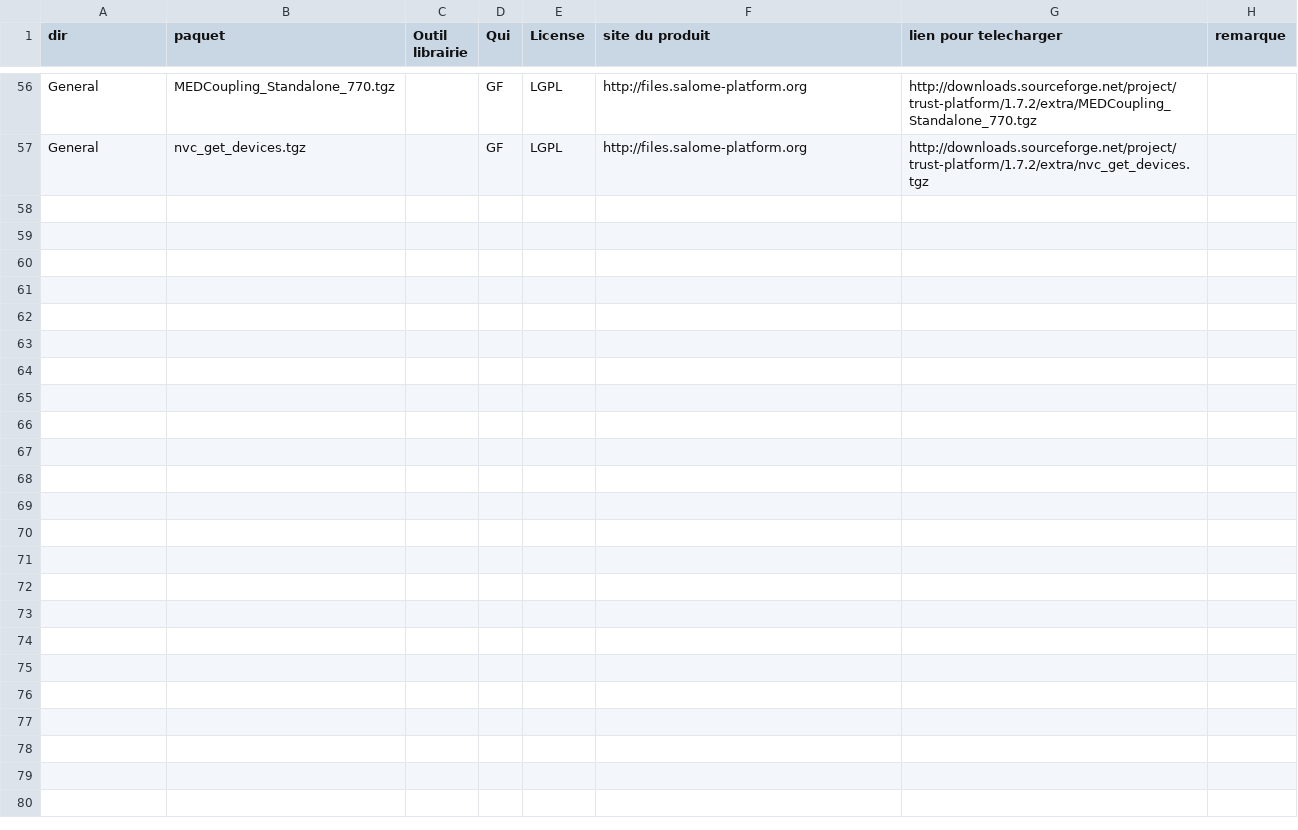
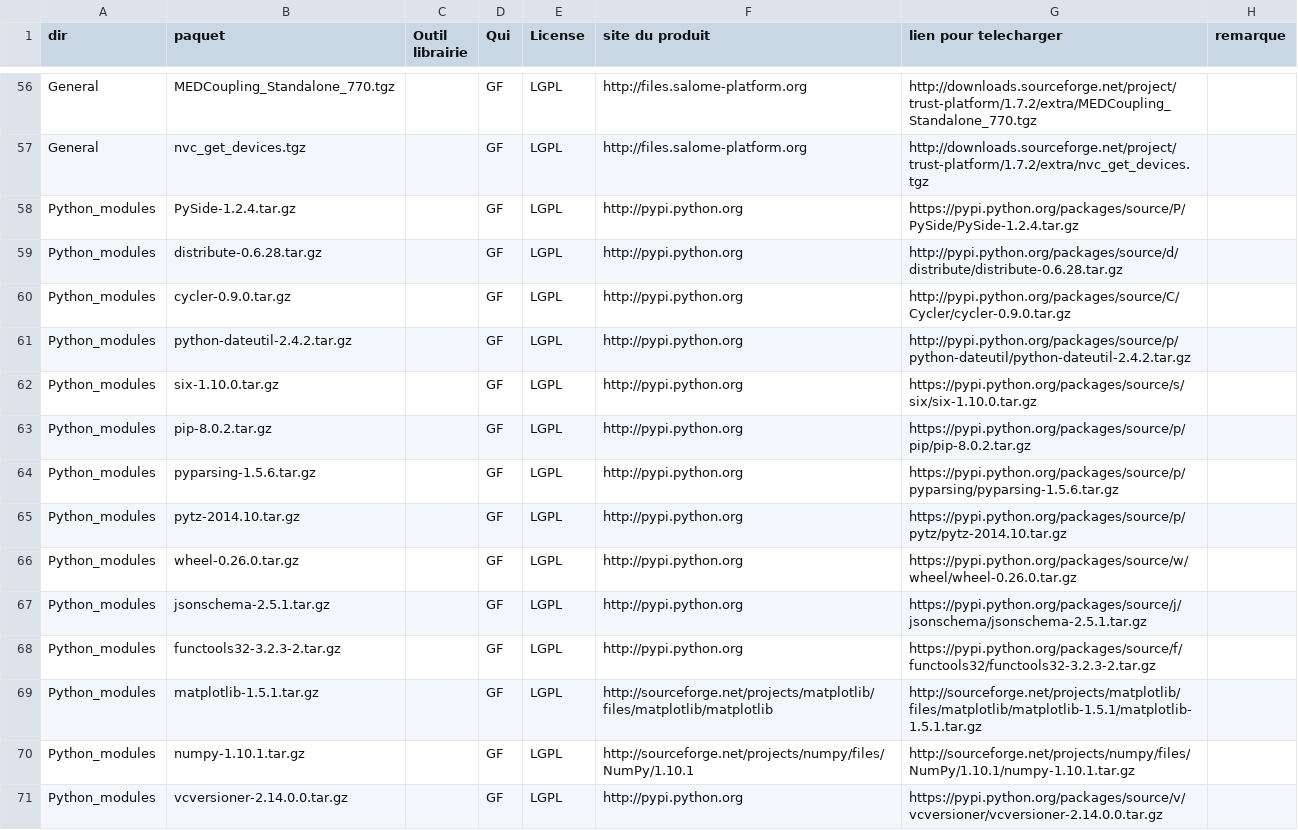
Before and after one commit to cea-trust-platform/trust-code, a CSV file: bin/gestion_externalpackages/liste_dep.csv, drawn as a sheet; only a part is shown, gaps mark what is left out.

Commit message:
Add Python_modules

```diff
--- a/bin/gestion_externalpackages/liste_dep.csv
+++ b/bin/gestion_externalpackages/liste_dep.csv
@@ -57 +57,15 @@ General,MEDCoupling_Standalone_770.tgz,,GF,LGPL,http://files.salome-platform.org
 General,nvc_get_devices.tgz,,GF,LGPL,http://files.salome-platform.org,http://downloads.sourceforge.net/project/trust-platform/1.7.2/extra/nvc_get_devices.tgz,
+Python_modules,PySide-1.2.4.tar.gz,,GF,LGPL,http://pypi.python.org,https://pypi.python.org/packages/source/P/PySide/PySide-1.2.4.tar.gz,
+Python_modules,distribute-0.6.28.tar.gz,,GF,LGPL,http://pypi.python.org,http://pypi.python.org/packages/source/d/distribute/distribute-0.6.28.tar.gz,
+Python_modules,cycler-0.9.0.tar.gz,,GF,LGPL,http://pypi.python.org,http://pypi.python.org/packages/source/C/Cycler/cycler-0.9.0.tar.gz,
+Python_modules,python-dateutil-2.4.2.tar.gz,,GF,LGPL,http://pypi.python.org,http://pypi.python.org/packages/source/p/python-dateutil/python-dateutil-2.4.2.tar.gz,
+Python_modules,six-1.10.0.tar.gz,,GF,LGPL,http://pypi.python.org,https://pypi.python.org/packages/source/s/six/six-1.10.0.tar.gz,
+Python_modules,pip-8.0.2.tar.gz,,GF,LGPL,http://pypi.python.org,https://pypi.python.org/packages/source/p/pip/pip-8.0.2.tar.gz,
+Python_modules,pyparsing-1.5.6.tar.gz,,GF,LGPL,http://pypi.python.org,https://pypi.python.org/packages/source/p/pyparsing/pyparsing-1.5.6.tar.gz,
+Python_modules,pytz-2014.10.tar.gz,,GF,LGPL,http://pypi.python.org,https://pypi.python.org/packages/source/p/pytz/pytz-2014.10.tar.gz,
+Python_modules,wheel-0.26.0.tar.gz,,GF,LGPL,http://pypi.python.org,https://pypi.python.org/packages/source/w/wheel/wheel-0.26.0.tar.gz,
+Python_modules,jsonschema-2.5.1.tar.gz,,GF,LGPL,http://pypi.python.org,https://pypi.python.org/packages/source/j/jsonschema/jsonschema-2.5.1.tar.gz,
+Python_modules,functools32-3.2.3-2.tar.gz,,GF,LGPL,http://pypi.python.org,https://pypi.python.org/packages/source/f/functools32/functools32-3.2.3-2.tar.gz,
+Python_modules,matplotlib-1.5.1.tar.gz,,GF,LGPL,http://sourceforge.net/projects/matplotlib/files/matplotlib/matplotlib,http://sourceforge.net/projects/matplotlib/files/matplotlib/matplotlib-1.5.1/matplotlib-1.5.1.tar.gz,
+Python_modules,numpy-1.10.1.tar.gz,,GF,LGPL,http://sourceforge.net/projects/numpy/files/NumPy/1.10.1,http://sourceforge.net/projects/numpy/files/NumPy/1.10.1/numpy-1.10.1.tar.gz,
+Python_modules,vcversioner-2.14.0.0.tar.gz,,GF,LGPL,http://pypi.python.org,https://pypi.python.org/packages/source/v/vcversioner/vcversioner-2.14.0.0.tar.gz,
```
Also changed, not shown: 9 other files.
